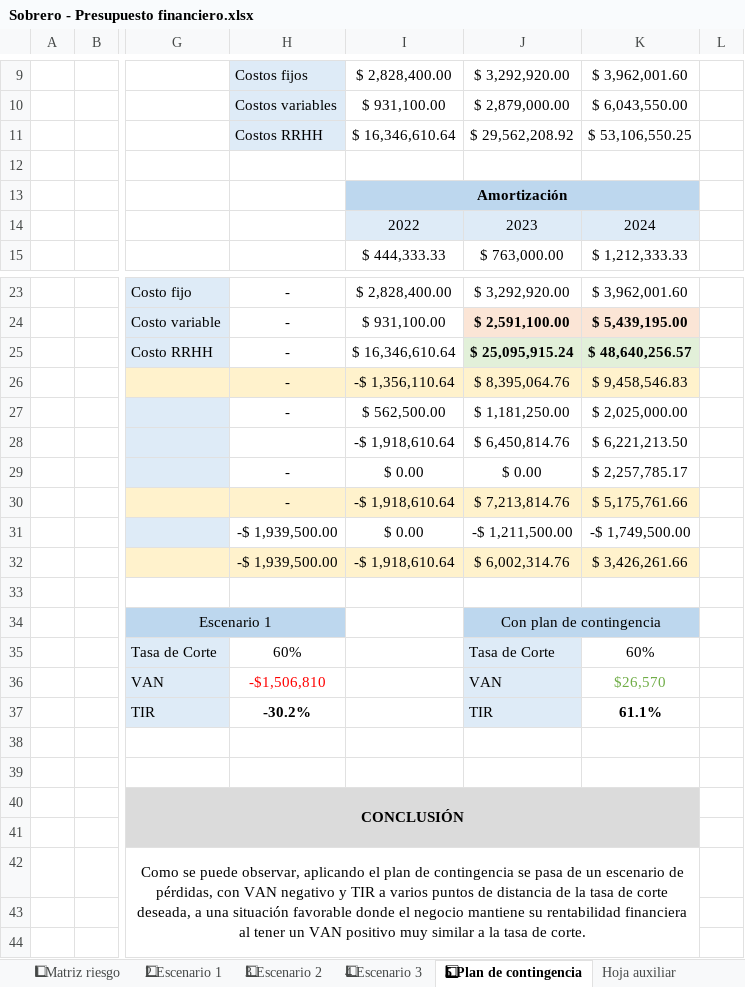
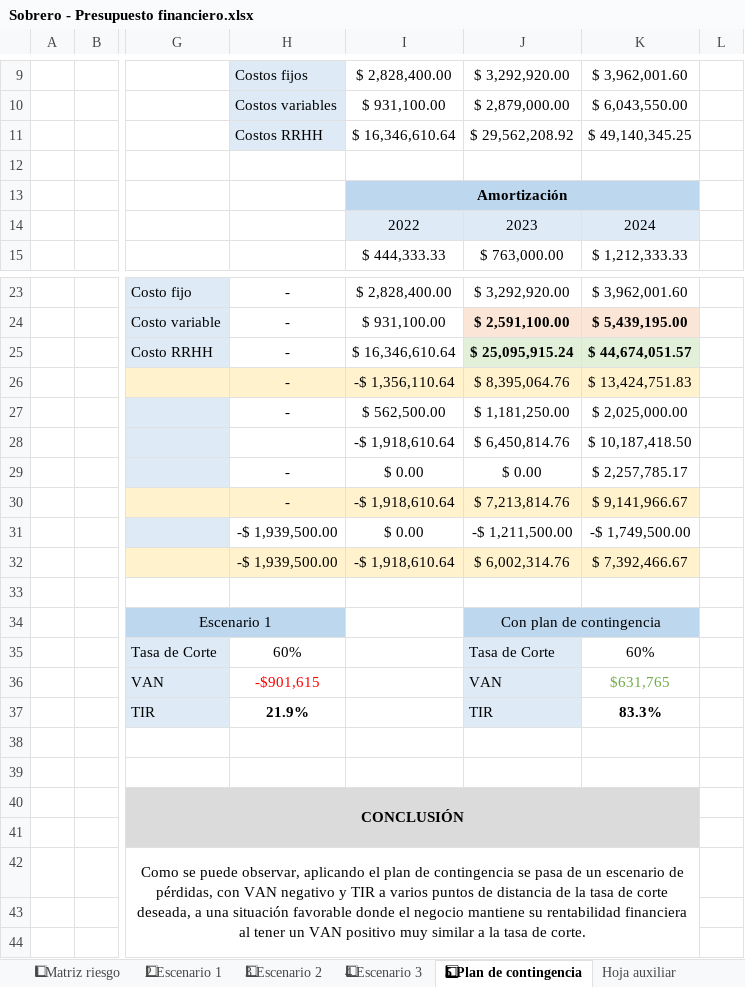
Before and after one commit to MartinSob/tfi-my-news, an Excel workbook: Negocio/Sobrero - Presupuesto financiero.xlsx, sheet 5⃣ Plan de contingencia, drawn as a sheet; only a part is shown, gaps mark what is left out; values as stored, in another font and other column widths than the file's, no borders; charts and pictures not drawn; the diff names each change by its address in the sheet, - before the commit and + after, or states it on an @@ line.

```diff
--- a/Negocio/Sobrero - Presupuesto financiero.xlsx (sheet 5⃣ Plan de contingencia)
+++ b/Negocio/Sobrero - Presupuesto financiero.xlsx (sheet 5⃣ Plan de contingencia)
-K11: $ 53,106,550.25
+K11: $ 49,140,345.25
-K25: $ 48,640,256.57
+K25: $ 44,674,051.57
-K26: $ 9,458,546.83
+K26: $ 13,424,751.83
-K28: $ 6,221,213.50
+K28: $ 10,187,418.50
-K30: $ 5,175,761.66
+K30: $ 9,141,966.67
-K32: $ 3,426,261.66
+K32: $ 7,392,466.67
-H36: -$1,506,810
+H36: -$901,615
-K36: $26,570
+K36: $631,765
-H37: -30.2%
+H37: 21.9%
-K37: 61.1%
+K37: 83.3%
```
Also changed, not shown: sheet 6⃣ Costos RRHH, sheet 4⃣ Escenario 3, sheet 🔟 Presupuesto financiero, sheet 3⃣ Escenario 2, sheet 2⃣ Escenario 1, sheet 8⃣ Mod. inversión, 1 more sheet, charts or pictures, Negocio/Sobrero - Proyect.xlsx, 6 other files.
